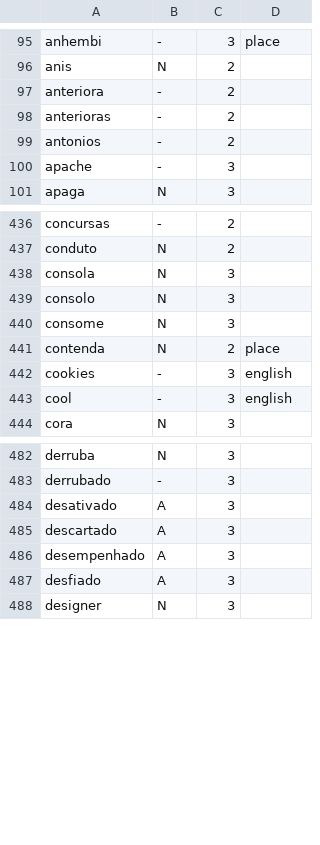
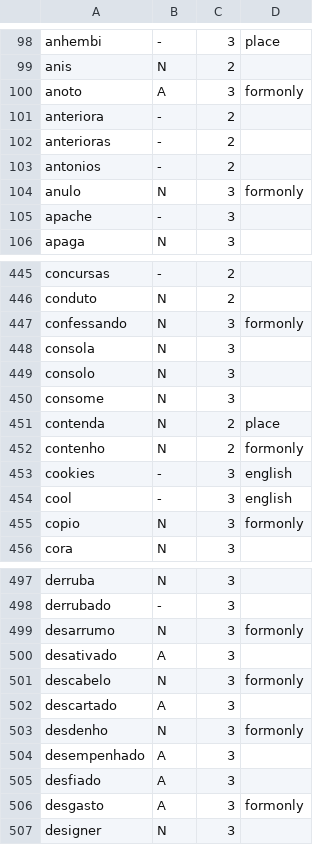
Before and after one commit to GustavoA1604/wordlists, a TSV file: pt-br/curated/lemmas.tsv, drawn as a sheet; only a part is shown, gaps mark what is left out; the diff covers the shown part only; the diff names each change by its address in the sheet, - before the commit and + after, or states it on an @@ line.

```diff
--- a/pt-br/curated/lemmas.tsv
+++ b/pt-br/curated/lemmas.tsv
+row 100: anoto | A | 3 | formonly
+row 104: anulo | N | 3 | formonly
+row 447: confessando | N | 3 | formonly
+row 452: contenho | N | 2 | formonly
+row 455: copio | N | 3 | formonly
+row 499: desarrumo | N | 3 | formonly
+row 501: descabelo | N | 3 | formonly
+row 503: desdenho | N | 3 | formonly
+row 506: desgasto | A | 3 | formonly
```
Also changed, not shown: 35 added rows and 5 edited cells elsewhere in this file, 11 other files.
